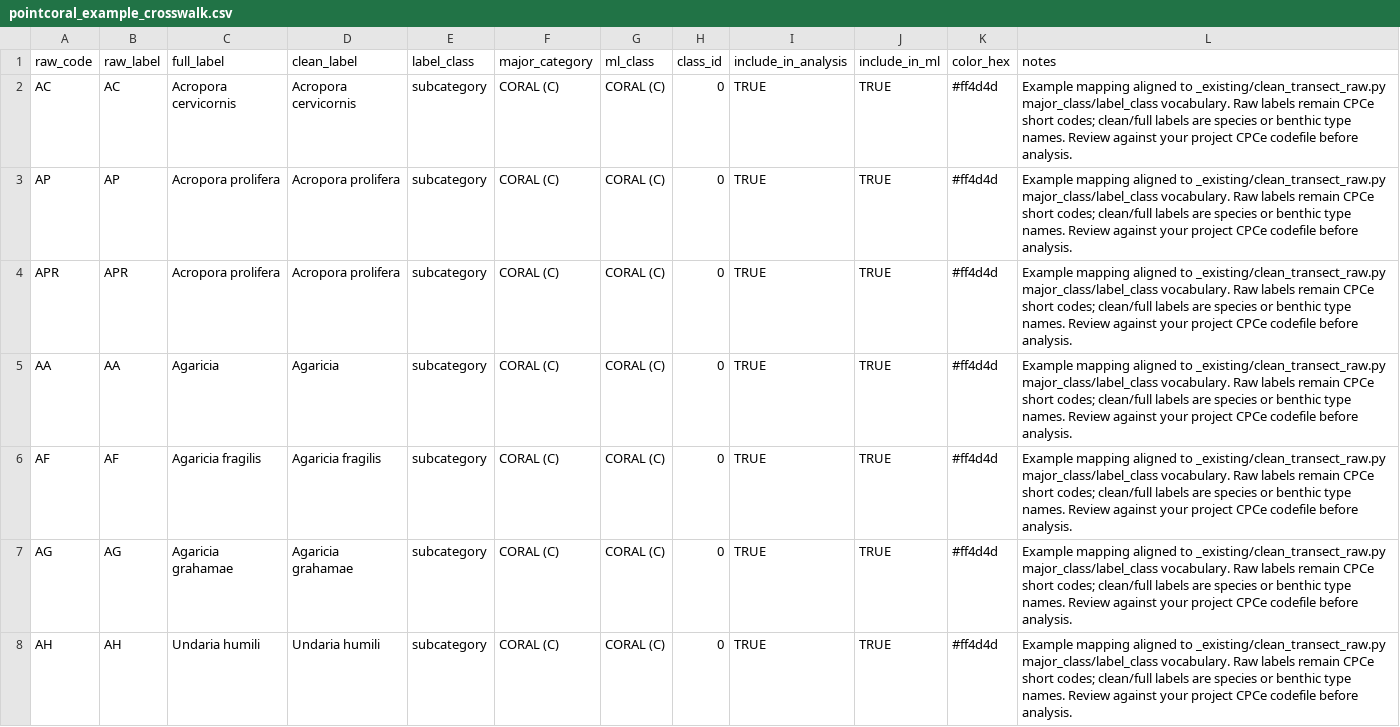
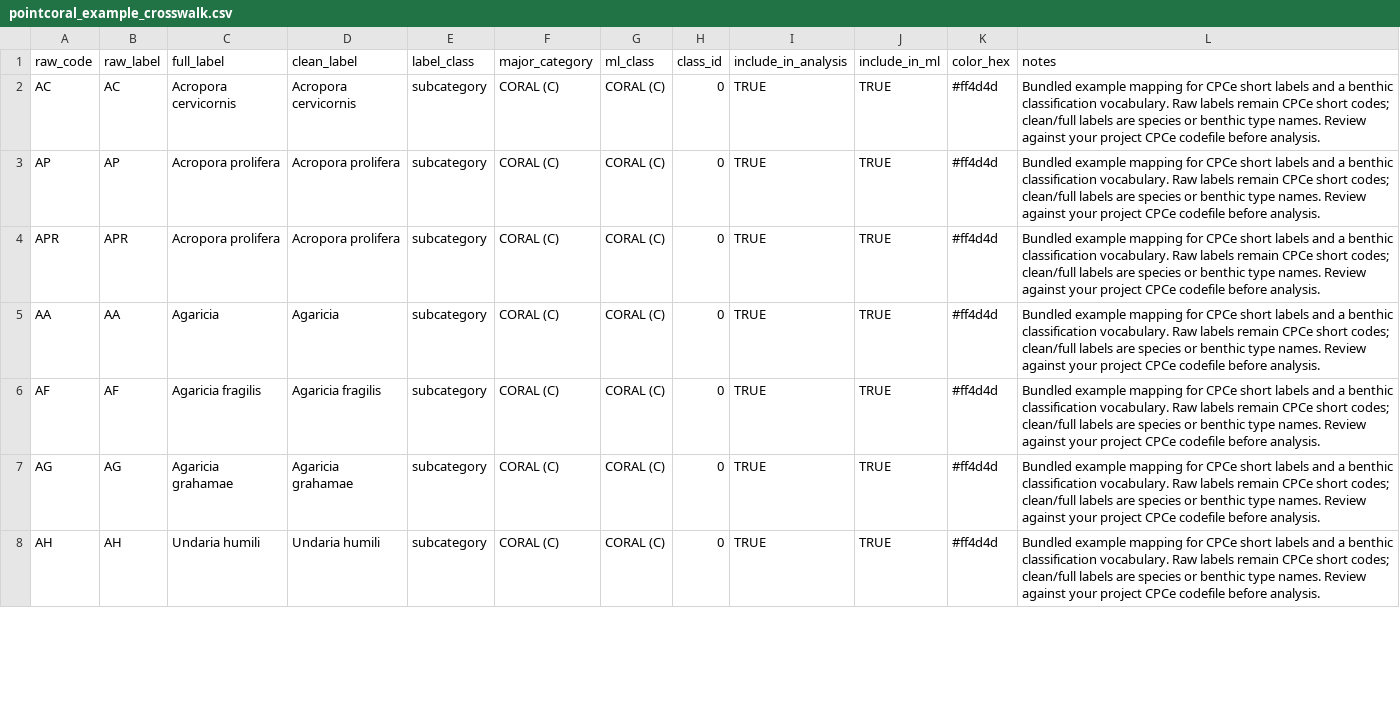
Before and after one commit to el-cordero/pointcoral, a CSV file: inst/extdata/pointcoral_example_crosswalk.csv, drawn as a sheet; only a part is shown; the diff covers the shown part only.

```diff
--- a/inst/extdata/pointcoral_example_crosswalk.csv
+++ b/inst/extdata/pointcoral_example_crosswalk.csv
@@ -1,8 +1,8 @@
 raw_code,raw_label,full_label,clean_label,label_class,major_category,ml_class,class_id,include_in_analysis,include_in_ml,color_hex,notes
-AC,AC,Acropora cervicornis,Acropora cervicornis,subcategory,CORAL (C),CORAL (C),0,TRUE,TRUE,#ff4d4d,Example mapping aligned to _existing/clean_transect_raw.py major_class/label_class vocabulary. Raw labels remain CPCe short codes; clean/full labels are species or benthic type names. Review against your project CPCe codefile before analysis.
-AP,AP,Acropora prolifera,Acropora prolifera,subcategory,CORAL (C),CORAL (C),0,TRUE,TRUE,#ff4d4d,Example mapping aligned to _existing/clean_transect_raw.py major_class/label_class vocabulary. Raw labels remain CPCe short codes; clean/full labels are species or benthic type names. Review against your project CPCe codefile before analysis.
-APR,APR,Acropora prolifera,Acropora prolifera,subcategory,CORAL (C),CORAL (C),0,TRUE,TRUE,#ff4d4d,Example mapping aligned to _existing/clean_transect_raw.py major_class/label_class vocabulary. Raw labels remain CPCe short codes; clean/full labels are species or benthic type names. Review against your project CPCe codefile before analysis.
-AA,AA,Agaricia,Agaricia,subcategory,CORAL (C),CORAL (C),0,TRUE,TRUE,#ff4d4d,Example mapping aligned to _existing/clean_transect_raw.py major_class/label_class vocabulary. Raw labels remain CPCe short codes; clean/full labels are species or benthic type names. Review against your project CPCe codefile before analysis.
-AF,AF,Agaricia fragilis,Agaricia fragilis,subcategory,CORAL (C),CORAL (C),0,TRUE,TRUE,#ff4d4d,Example mapping aligned to _existing/clean_transect_raw.py major_class/label_class vocabulary. Raw labels remain CPCe short codes; clean/full labels are species or benthic type names. Review against your project CPCe codefile before analysis.
-AG,AG,Agaricia grahamae,Agaricia grahamae,subcategory,CORAL (C),CORAL (C),0,TRUE,TRUE,#ff4d4d,Example mapping aligned to _existing/clean_transect_raw.py major_class/label_class vocabulary. Raw labels remain CPCe short codes; clean/full labels are species or benthic type names. Review against your project CPCe codefile before analysis.
-AH,AH,Undaria humili,Undaria humili,subcategory,CORAL (C),CORAL (C),0,TRUE,TRUE,#ff4d4d,Example mapping aligned to _existing/clean_transect_raw.py major_class/label_class vocabulary. Raw labels remain CPCe short codes; clean/full labels are species or benthic type names. Review against your project CPCe codefile before analysis.
+AC,AC,Acropora cervicornis,Acropora cervicornis,subcategory,CORAL (C),CORAL (C),0,TRUE,TRUE,#ff4d4d,Bundled example mapping for CPCe short labels and a benthic classification vocabulary. Raw labels remain CPCe short codes; clean/full labels are species or benthic type names. Review against your project CPCe codefile before analysis.
+AP,AP,Acropora prolifera,Acropora prolifera,subcategory,CORAL (C),CORAL (C),0,TRUE,TRUE,#ff4d4d,Bundled example mapping for CPCe short labels and a benthic classification vocabulary. Raw labels remain CPCe short codes; clean/full labels are species or benthic type names. Review against your project CPCe codefile before analysis.
+APR,APR,Acropora prolifera,Acropora prolifera,subcategory,CORAL (C),CORAL (C),0,TRUE,TRUE,#ff4d4d,Bundled example mapping for CPCe short labels and a benthic classification vocabulary. Raw labels remain CPCe short codes; clean/full labels are species or benthic type names. Review against your project CPCe codefile before analysis.
+AA,AA,Agaricia,Agaricia,subcategory,CORAL (C),CORAL (C),0,TRUE,TRUE,#ff4d4d,Bundled example mapping for CPCe short labels and a benthic classification vocabulary. Raw labels remain CPCe short codes; clean/full labels are species or benthic type names. Review against your project CPCe codefile before analysis.
+AF,AF,Agaricia fragilis,Agaricia fragilis,subcategory,CORAL (C),CORAL (C),0,TRUE,TRUE,#ff4d4d,Bundled example mapping for CPCe short labels and a benthic classification vocabulary. Raw labels remain CPCe short codes; clean/full labels are species or benthic type names. Review against your project CPCe codefile before analysis.
+AG,AG,Agaricia grahamae,Agaricia grahamae,subcategory,CORAL (C),CORAL (C),0,TRUE,TRUE,#ff4d4d,Bundled example mapping for CPCe short labels and a benthic classification vocabulary. Raw labels remain CPCe short codes; clean/full labels are species or benthic type names. Review against your project CPCe codefile before analysis.
+AH,AH,Undaria humili,Undaria humili,subcategory,CORAL (C),CORAL (C),0,TRUE,TRUE,#ff4d4d,Bundled example mapping for CPCe short labels and a benthic classification vocabulary. Raw labels remain CPCe short codes; clean/full labels are species or benthic type names. Review against your project CPCe codefile before analysis.
```
Also changed, not shown: 102 edited cells elsewhere in this file, 6 other files.
